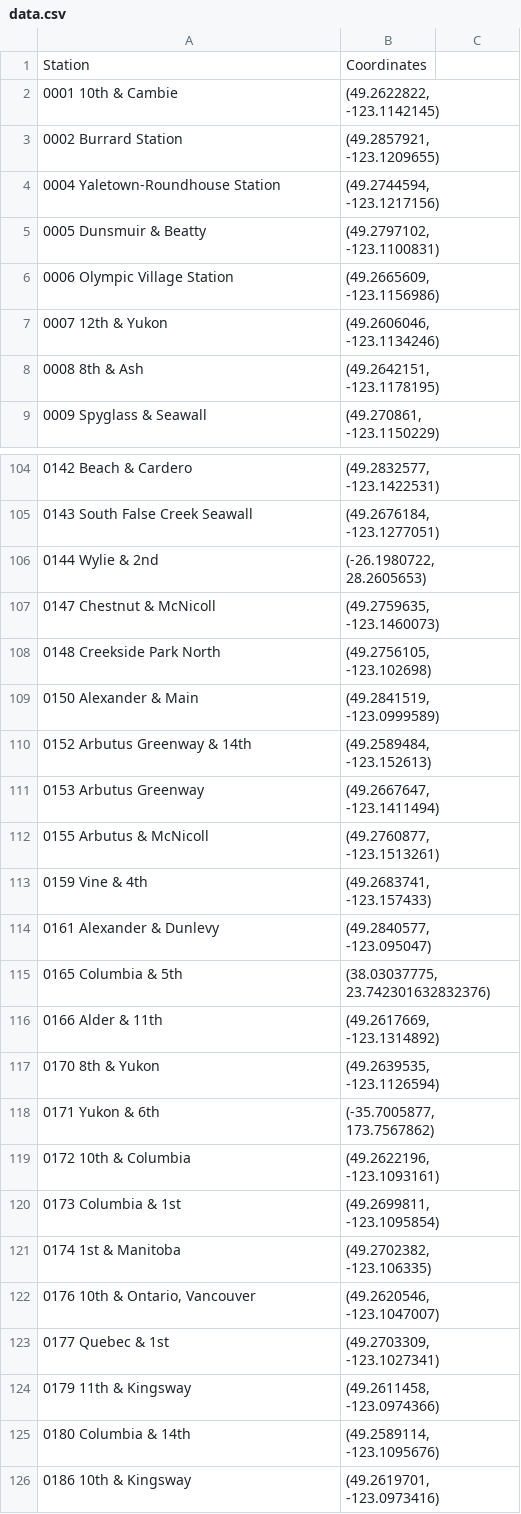
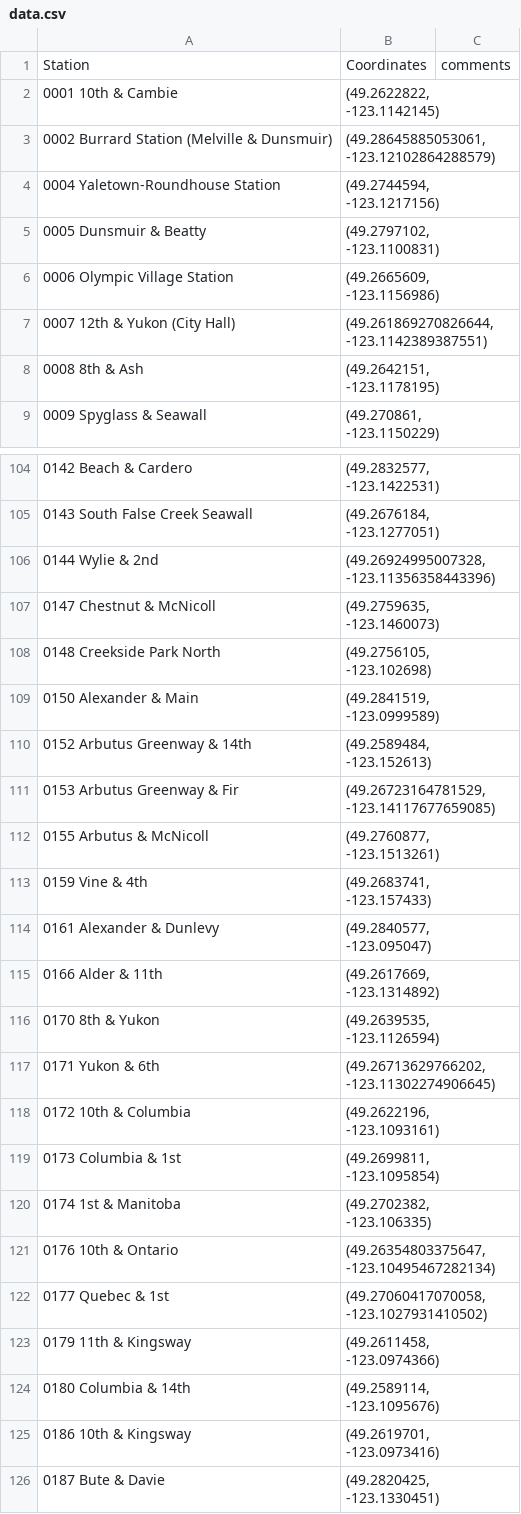
Before and after one commit to nccoutinho/CycleSync-Dashboard, a CSV file: bikeshare_dashboard/data.csv, drawn as a sheet; only a part is shown, gaps mark what is left out; the shorter side is filled out with more unchanged rows; the diff covers the shown part only.

```diff
--- a/bikeshare_dashboard/data.csv
+++ b/bikeshare_dashboard/data.csv
@@ -1 +1 @@
-Station,Coordinates
+Station,Coordinates,comments
@@ -3 +3 @@ Station,Coordinates
-0002 Burrard Station,"(49.2857921, -123.1209655)"
+0002 Burrard Station (Melville & Dunsmuir),"(49.28645885053061, -123.12102864288579)",
@@ -7 +7 @@ Station,Coordinates
-0007 12th & Yukon,"(49.2606046, -123.1134246)"
+0007 12th & Yukon (City Hall),"(49.261869270826644, -123.1142389387551)",
@@ -106 +106 @@ Station,Coordinates
-0144 Wylie & 2nd,"(-26.1980722, 28.2605653)"
+0144 Wylie & 2nd,"(49.26924995007328, -123.11356358443396)",
@@ -111 +111 @@ Station,Coordinates
-0153 Arbutus Greenway,"(49.2667647, -123.1411494)"
+0153 Arbutus Greenway & Fir,"(49.26723164781529, -123.14117677659085)",
@@ -115 +114,0 @@ Station,Coordinates
-0165 Columbia & 5th,"(38.03037775, 23.742301632832376)"
@@ -118 +117 @@ Station,Coordinates
-0171 Yukon & 6th,"(-35.7005877, 173.7567862)"
+0171 Yukon & 6th,"(49.26713629766202, -123.11302274906645)",
@@ -122,2 +121,2 @@ Station,Coordinates
-"0176 10th & Ontario, Vancouver","(49.2620546, -123.1047007)"
-0177 Quebec & 1st,"(49.2703309, -123.1027341)"
+0176 10th & Ontario,"(49.26354803375647, -123.10495467282134)",
+0177 Quebec & 1st,"(49.27060417070058, -123.1027931410502)",
```
Also changed, not shown: 7 added rows, 20 removed rows and 55 edited cells elsewhere in this file, 1 other file.
